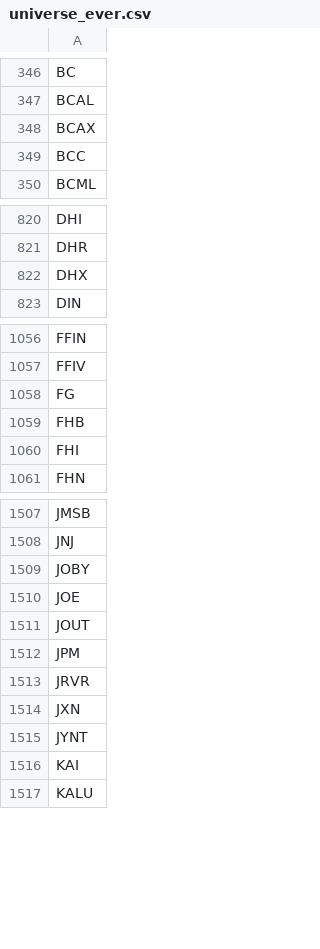
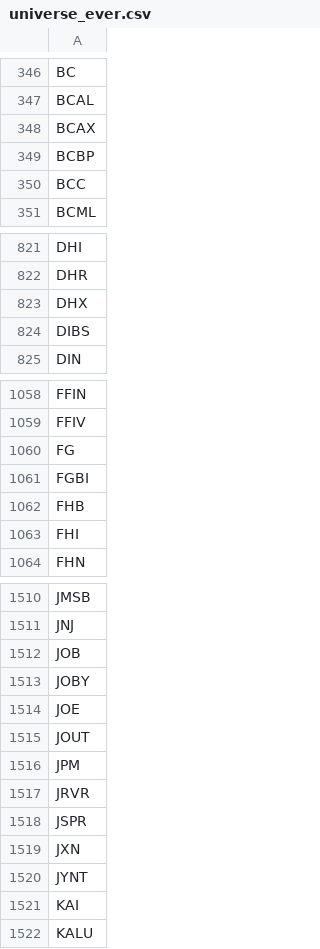
Before and after one commit to pcy604/stock-dashboard, a CSV file: data/universe_ever.csv, drawn as a sheet; only a part is shown, gaps mark what is left out.

```diff
--- a/data/universe_ever.csv
+++ b/data/universe_ever.csv
@@ -348,2 +348,3 @@ BCAL
 BCAX
+BCBP
 BCC
@@ -822,2 +823,3 @@ DHR
 DHX
+DIBS
 DIN
@@ -1058,2 +1060,3 @@ FFIV
 FG
+FGBI
 FHB
@@ -1508,2 +1511,3 @@ JMSB
 JNJ
+JOB
 JOBY
@@ -1513,2 +1517,3 @@ JPM
 JRVR
+JSPR
 JXN
```
Also changed, not shown: exports/accel_picks.csv, 7 other files.
